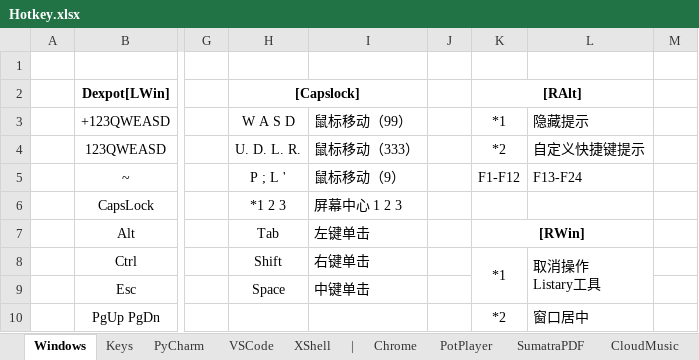
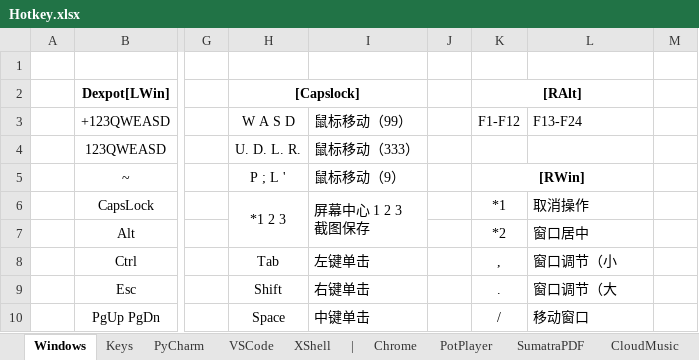
Before and after one commit to By2048/Ahk, an Excel workbook: Doc/Hotkey.xlsx, sheet Windows, drawn as a sheet; only a part is shown, gaps mark what is left out; values as stored, in another font and other column widths than the file's, no borders; removed rows and columns are numbered as before the commit, all else as after; ↵ is a line break in a cell; the diff covers the shown part only; the diff names each change by its address in the sheet, - before the commit and + after, or states it on an @@ line.

```diff
--- a/Doc/Hotkey.xlsx (sheet Windows)
+++ b/Doc/Hotkey.xlsx (sheet Windows)
-K3: *1
+K3: F1-F12
-L3: 隐藏提示
+L3: F13-F24
-K4 (F1-F12): *2
+K4 (F1-F12): (empty)
-L4 (F13-F24): 自定义快捷键提示
+L4 (F13-F24): (empty)
-K5 (F1-F12): F1-F12
+K5 (F1-F12): [RWin]
-K5 bold: off
+K5 bold: on
+K5:L5 merged
-L5 (F13-F24): F13-F24
+L5 (F13-F24): (empty)
+H6:H7 merged
-I6 (鼠标移动（99）): 屏幕中心 1 2 3
+I6 (鼠标移动（99）): 屏幕中心 1 2 3 ↵ 截图保存
+I6:I7 merged
-K6 (F1-F12): (empty)
+K6 (F1-F12): *1
-L6 (F13-F24): (empty)
+L6 (F13-F24): 取消操作
-H7 (W A S D): Tab
+H7 (W A S D): (empty)
-I7 (鼠标移动（99）): 左键单击
+I7 (鼠标移动（99）): (empty)
-K7 (F1-F12): [RWin]
+K7 (F1-F12): *2
-K7 bold: on
+K7 bold: off
-K7:L7 merged
-L7 (F13-F24): (empty)
+L7 (F13-F24): 窗口居中
-H8 (W A S D): Shift
+H8 (W A S D): Tab
-I8 (鼠标移动（99）): 右键单击
+I8 (鼠标移动（99）): 左键单击
-K8 (F1-F12): *1
+K8 (F1-F12): ,
-K8:K9 merged
-L8 (F13-F24): 取消操作 ↵ Listary工具
+L8 (F13-F24): 窗口调节（小
-L8:L9 merged
-H9 (W A S D): Space
+H9 (W A S D): Shift
-I9 (鼠标移动（99）): 中键单击
+I9 (鼠标移动（99）): 右键单击
-K9 (F1-F12): (empty)
+K9 (F1-F12): .
-L9 (F13-F24): (empty)
+L9 (F13-F24): 窗口调节（大
-H10 (W A S D): (empty)
+H10 (W A S D): Space
-I10 (鼠标移动（99）): (empty)
+I10 (鼠标移动（99）): 中键单击
-K10 (F1-F12): *2
+K10 (F1-F12): /
-L10 (F13-F24): 窗口居中
+L10 (F13-F24): 移动窗口
```
Also changed, not shown: 2 added rows, 1 removed row, 15 edited cells, cell formats and merged cells elsewhere in this sheet, 5 other files.
